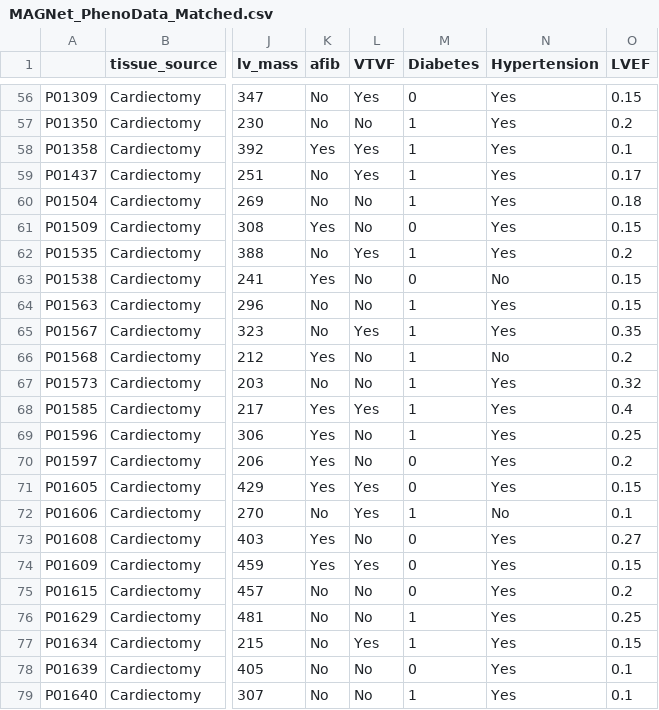
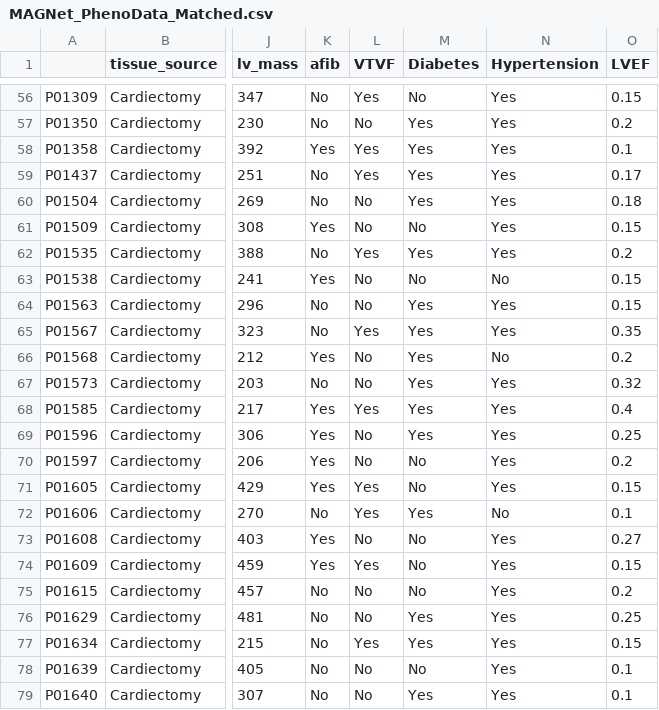
Before and after one commit to JohannUM/MAGNet-project, a CSV file: data/MAGNet_PhenoData_Matched.csv, drawn as a sheet; only a part is shown, gaps mark what is left out; the diff covers the shown part only; the diff names each change by its address in the sheet, - before the commit and + after, or states it on an @@ line.

```diff
--- a/data/MAGNet_PhenoData_Matched.csv
+++ b/data/MAGNet_PhenoData_Matched.csv
-M56 (Diabetes): 0
+M56 (Diabetes): No
-M57:M60 (Diabetes): 1
+M57:M60 (Diabetes): Yes
-M61 (Diabetes): 0
+M61 (Diabetes): No
-M62 (Diabetes): 1
+M62 (Diabetes): Yes
-M63 (Diabetes): 0
+M63 (Diabetes): No
-M64:M69 (Diabetes): 1
+M64:M69 (Diabetes): Yes
-M70:M71 (Diabetes): 0
+M70:M71 (Diabetes): No
-M72 (Diabetes): 1
+M72 (Diabetes): Yes
-M73:M75 (Diabetes): 0
+M73:M75 (Diabetes): No
-M76:M77 (Diabetes): 1
+M76:M77 (Diabetes): Yes
-M78 (Diabetes): 0
+M78 (Diabetes): No
-M79 (Diabetes): 1
+M79 (Diabetes): Yes
```
Also changed, not shown: 54 edited cells elsewhere in this file, 12 other files.
